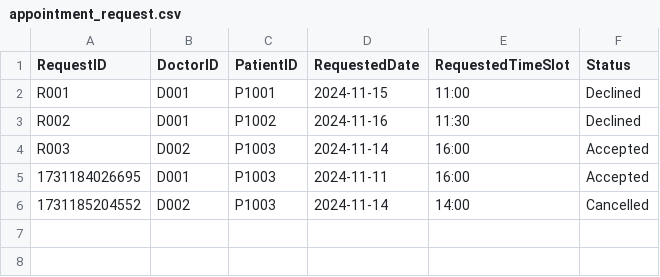
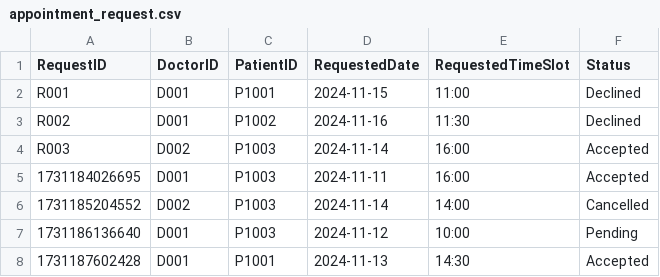
Before and after one commit to nithinsankar-b/SC2002_HMS_Team1, a CSV file: data/appointment_request.csv, drawn as a sheet; the diff names each change by its address in the sheet, - before the commit and + after, or states it on an @@ line.

```diff
--- a/data/appointment_request.csv
+++ b/data/appointment_request.csv
+row 7: 1731186136640 | D001 | P1003 | 2024-11-12 | 10:00 | Pending
+row 8: 1731187602428 | D001 | P1001 | 2024-11-13 | 14:30 | Accepted
```
Also changed, not shown: data/appointment.csv, data/schedule.csv, 4 other files.
